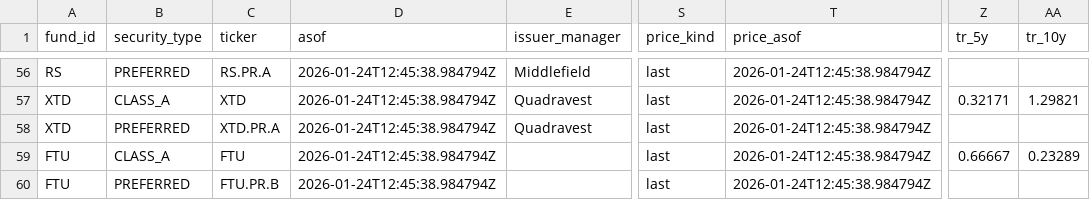
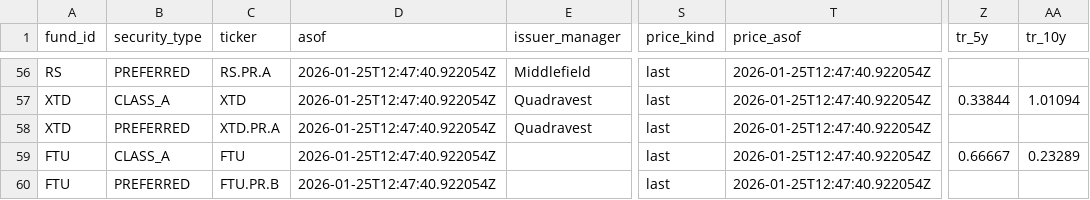
Before and after one commit to sherman-yang/splitfunds, a CSV file: data/latest.csv, drawn as a sheet; only a part is shown, gaps mark what is left out; the diff covers the shown part only; the diff names each change by its address in the sheet, - before the commit and + after, or states it on an @@ line.

```diff
--- a/data/latest.csv
+++ b/data/latest.csv
-D56:D60 (asof): 2026-01-24T12:45:38.984794Z
+D56:D60 (asof): 2026-01-25T12:47:40.922054Z
-T56:T60 (price_asof): 2026-01-24T12:45:38.984794Z
+T56:T60 (price_asof): 2026-01-25T12:47:40.922054Z
-Z57 (tr_5y): 0.32171
+Z57 (tr_5y): 0.33844
-AA57 (tr_10y): 1.29821
+AA57 (tr_10y): 1.01094
```
Also changed, not shown: 151 edited cells elsewhere in this file, 1 other file.
